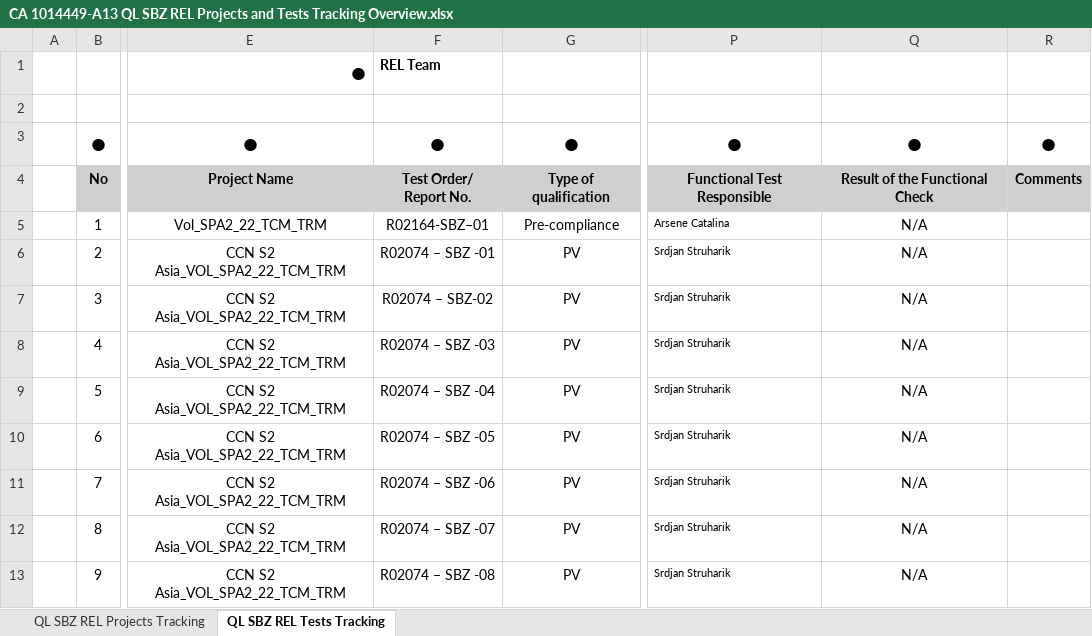
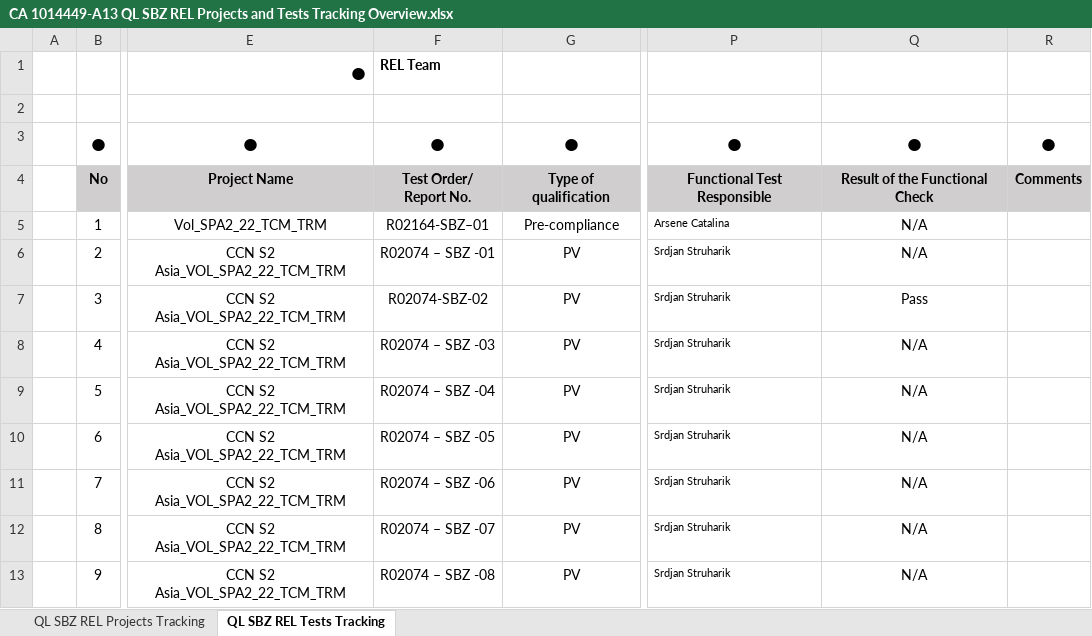
Before and after one commit to IancRadu/PythonTT, an Excel workbook: CA 1014449-A13 QL SBZ REL Projects and Tests Tracking Overview.xlsx, sheet QL SBZ REL Tests Tracking, drawn as a sheet; only a part is shown, gaps mark what is left out; values as stored, in another font and other column widths than the file's, no borders; charts and pictures and conditional formats not drawn; the diff names each change by its address in the sheet, - before the commit and + after, or states it on an @@ line.

Commit message:
ToData- add Reason/details read from TO

```diff
--- a/CA 1014449-A13 QL SBZ REL Projects and Tests Tracking Overview.xlsx (sheet QL SBZ REL Tests Tracking)
+++ b/CA 1014449-A13 QL SBZ REL Projects and Tests Tracking Overview.xlsx (sheet QL SBZ REL Tests Tracking)
-F7: R02074 – SBZ-02
+F7: R02074-SBZ-02
-Q7: N/A
+Q7: Pass
```
Also changed, not shown: 3 other files.
